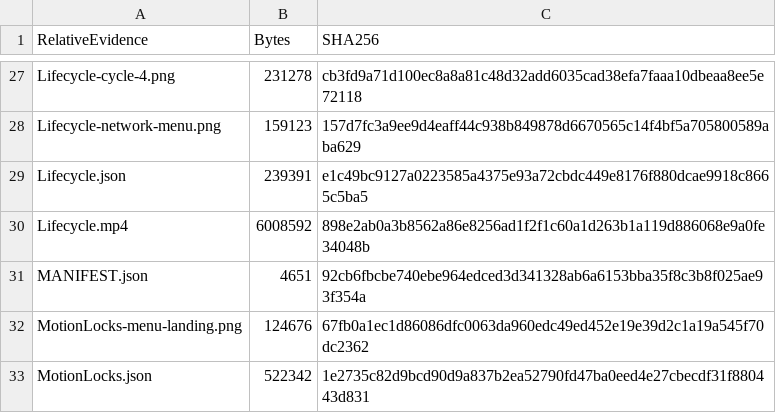
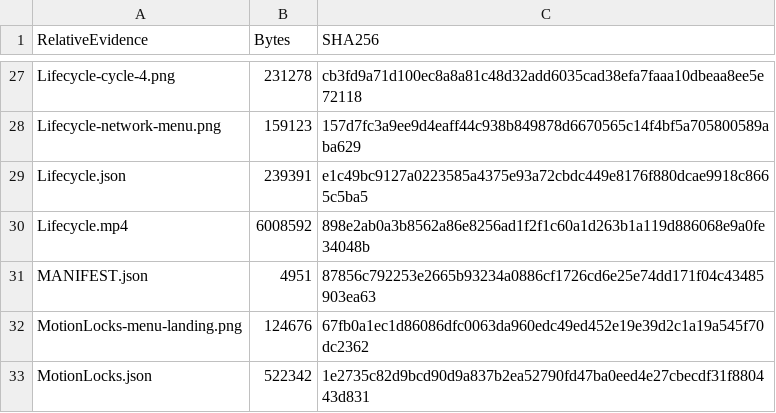
Before and after one commit to HoangAnh411/ANIMEMMORPG, a CSV file: Docs/U01/Evidence/E/EVIDENCE.csv, drawn as a sheet; only a part is shown, gaps mark what is left out.

```diff
--- a/Docs/U01/Evidence/E/EVIDENCE.csv
+++ b/Docs/U01/Evidence/E/EVIDENCE.csv
@@ -30,3 +30,3 @@ Lifecycle.json,239391,e1c49bc9127a0223585a4375e93a72cbdc449e8176f880dcae9918c866
 Lifecycle.mp4,6008592,898e2ab0a3b8562a86e8256ad1f2f1c60a1d263b1a119d886068e9a0fe34048b
-MANIFEST.json,4651,92cb6fbcbe740ebe964edced3d341328ab6a6153bba35f8c3b8f025ae93f354a
+MANIFEST.json,4951,87856c792253e2665b93234a0886cf1726cd6e25e74dd171f04c43485903ea63
 MotionLocks-menu-landing.png,124676,67fb0a1ec1d86086dfc0063da960edc49ed452e19e39d2c1a19a545f70dc2362
```
Also changed, not shown: 3 other files.
